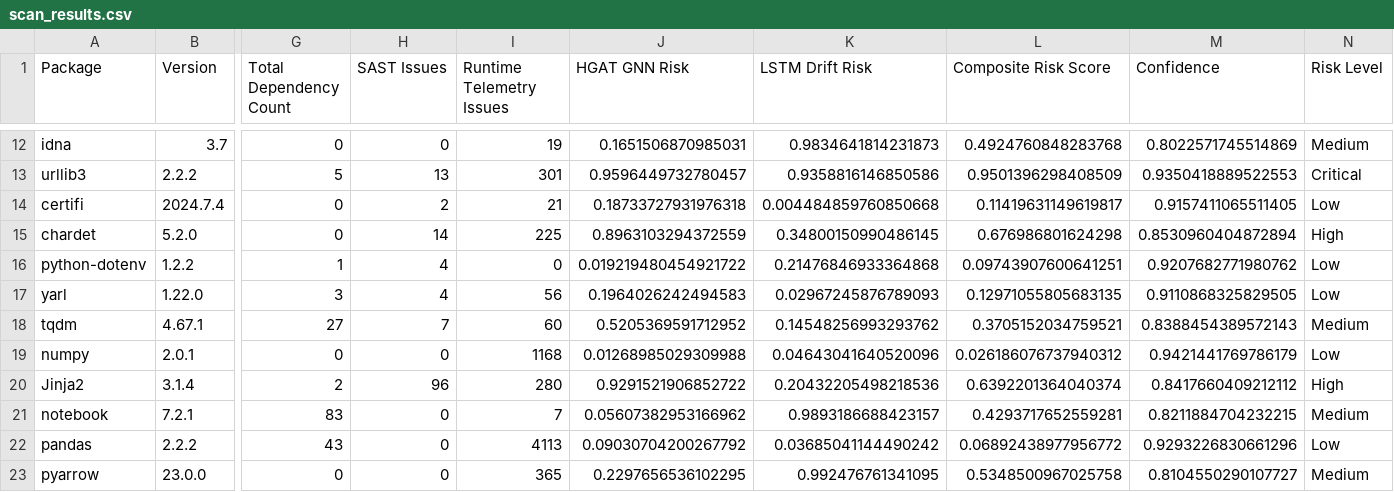
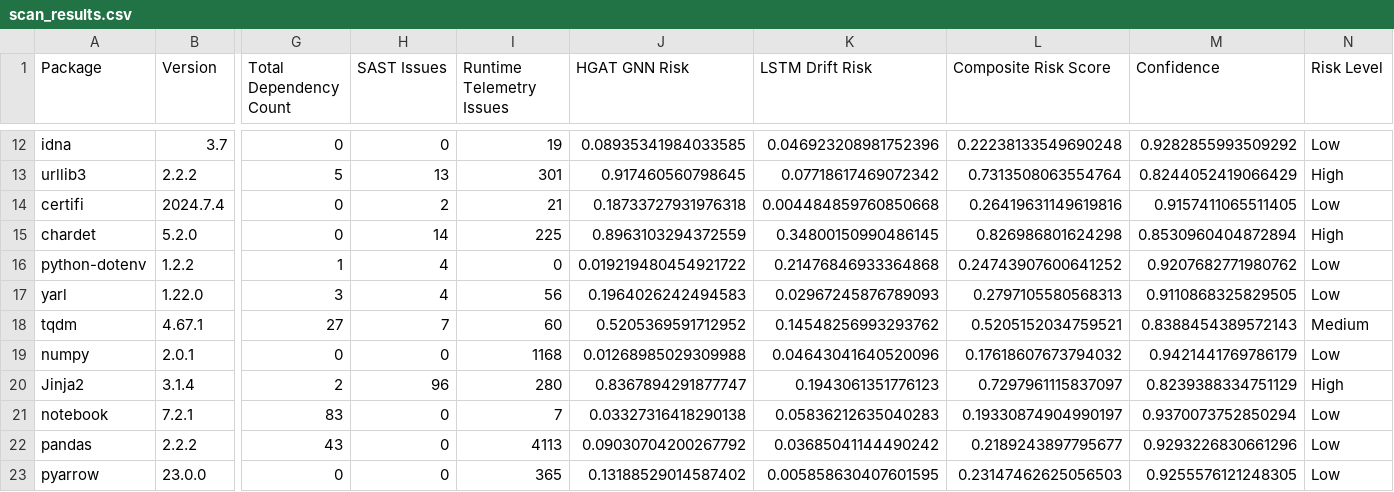
Before and after one commit to Keshavvs123/Software-Supply-Chain-Threat-Detection, a CSV file: outputs/scan_results.csv, drawn as a sheet; only a part is shown, gaps mark what is left out; the diff covers the shown part only; the diff names each change by its address in the sheet, - before the commit and + after, or states it on an @@ line.

```diff
--- a/outputs/scan_results.csv
+++ b/outputs/scan_results.csv
-J12 (HGAT GNN Risk): 0.1651506870985031
+J12 (HGAT GNN Risk): 0.08935341984033585
-K12 (LSTM Drift Risk): 0.9834641814231873
+K12 (LSTM Drift Risk): 0.046923208981752396
-L12 (Composite Risk Score): 0.4924760848283768
+L12 (Composite Risk Score): 0.22238133549690248
-M12 (Confidence): 0.8022571745514869
+M12 (Confidence): 0.9282855993509292
-N12 (Risk Level): Medium
+N12 (Risk Level): Low
-J13 (HGAT GNN Risk): 0.9596449732780457
+J13 (HGAT GNN Risk): 0.917460560798645
-K13 (LSTM Drift Risk): 0.9358816146850586
+K13 (LSTM Drift Risk): 0.07718617469072342
-L13 (Composite Risk Score): 0.9501396298408509
+L13 (Composite Risk Score): 0.7313508063554764
-M13 (Confidence): 0.9350418889522553
+M13 (Confidence): 0.8244052419066429
-N13 (Risk Level): Critical
+N13 (Risk Level): High
-L14 (Composite Risk Score): 0.11419631149619817
+L14 (Composite Risk Score): 0.26419631149619816
-L15 (Composite Risk Score): 0.676986801624298
+L15 (Composite Risk Score): 0.826986801624298
-L16 (Composite Risk Score): 0.09743907600641251
+L16 (Composite Risk Score): 0.24743907600641252
-L17 (Composite Risk Score): 0.12971055805683135
+L17 (Composite Risk Score): 0.2797105580568313
-L18 (Composite Risk Score): 0.3705152034759521
+L18 (Composite Risk Score): 0.5205152034759521
-L19 (Composite Risk Score): 0.026186076737940312
+L19 (Composite Risk Score): 0.17618607673794032
-J20 (HGAT GNN Risk): 0.9291521906852722
+J20 (HGAT GNN Risk): 0.8367894291877747
-K20 (LSTM Drift Risk): 0.20432205498218536
+K20 (LSTM Drift Risk): 0.1943061351776123
-L20 (Composite Risk Score): 0.6392201364040374
+L20 (Composite Risk Score): 0.7297961115837097
-M20 (Confidence): 0.8417660409212112
+M20 (Confidence): 0.8239388334751129
-J21 (HGAT GNN Risk): 0.05607382953166962
+J21 (HGAT GNN Risk): 0.03327316418290138
-K21 (LSTM Drift Risk): 0.9893186688423157
+K21 (LSTM Drift Risk): 0.05836212635040283
-L21 (Composite Risk Score): 0.4293717652559281
+L21 (Composite Risk Score): 0.19330874904990197
-M21 (Confidence): 0.8211884704232215
+M21 (Confidence): 0.9370073752850294
-N21 (Risk Level): Medium
+N21 (Risk Level): Low
-L22 (Composite Risk Score): 0.06892438977956772
+L22 (Composite Risk Score): 0.2189243897795677
-J23 (HGAT GNN Risk): 0.2297656536102295
+J23 (HGAT GNN Risk): 0.13188529014587402
-K23 (LSTM Drift Risk): 0.992476761341095
+K23 (LSTM Drift Risk): 0.005858630407601595
-L23 (Composite Risk Score): 0.5348500967025758
+L23 (Composite Risk Score): 0.23147462625056503
-M23 (Confidence): 0.8104550290107727
+M23 (Confidence): 0.9255576121248305
-N23 (Risk Level): Medium
+N23 (Risk Level): Low
```
Also changed, not shown: 39 edited cells elsewhere in this file, 2 other files.
